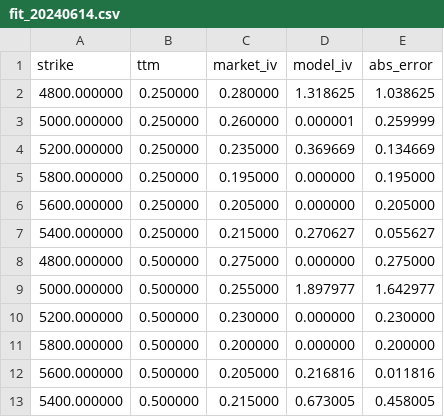
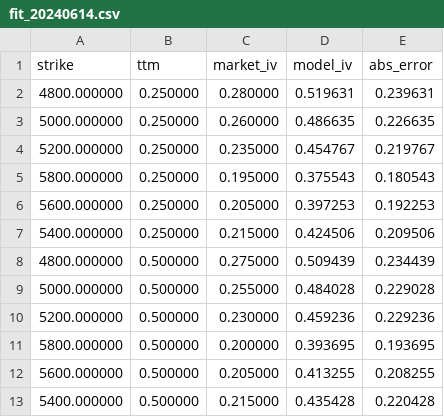
Before and after one commit to MateoBodon/quant-pricer-cpp, a CSV file: artifacts/heston/series_runs/fit_20240614.csv, drawn as a sheet.

```diff
--- a/artifacts/heston/series_runs/fit_20240614.csv
+++ b/artifacts/heston/series_runs/fit_20240614.csv
@@ -1,13 +1,13 @@
 strike,ttm,market_iv,model_iv,abs_error
-4800.000000,0.250000,0.280000,1.318625,1.038625
-5000.000000,0.250000,0.260000,0.000001,0.259999
-5200.000000,0.250000,0.235000,0.369669,0.134669
-5800.000000,0.250000,0.195000,0.000000,0.195000
-5600.000000,0.250000,0.205000,0.000000,0.205000
-5400.000000,0.250000,0.215000,0.270627,0.055627
-4800.000000,0.500000,0.275000,0.000000,0.275000
-5000.000000,0.500000,0.255000,1.897977,1.642977
-5200.000000,0.500000,0.230000,0.000000,0.230000
-5800.000000,0.500000,0.200000,0.000000,0.200000
-5600.000000,0.500000,0.205000,0.216816,0.011816
-5400.000000,0.500000,0.215000,0.673005,0.458005
+4800.000000,0.250000,0.280000,0.519631,0.239631
+5000.000000,0.250000,0.260000,0.486635,0.226635
+5200.000000,0.250000,0.235000,0.454767,0.219767
+5800.000000,0.250000,0.195000,0.375543,0.180543
+5600.000000,0.250000,0.205000,0.397253,0.192253
+5400.000000,0.250000,0.215000,0.424506,0.209506
+4800.000000,0.500000,0.275000,0.509439,0.234439
+5000.000000,0.500000,0.255000,0.484028,0.229028
+5200.000000,0.500000,0.230000,0.459236,0.229236
+5800.000000,0.500000,0.200000,0.393695,0.193695
+5600.000000,0.500000,0.205000,0.413255,0.208255
+5400.000000,0.500000,0.215000,0.435428,0.220428
```
Also changed, not shown: artifacts/heston/params_series.csv, artifacts/heston/series_runs/fit_20230601.csv, 15 other files.
